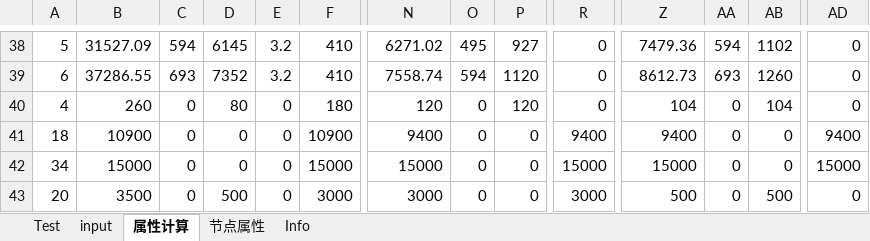
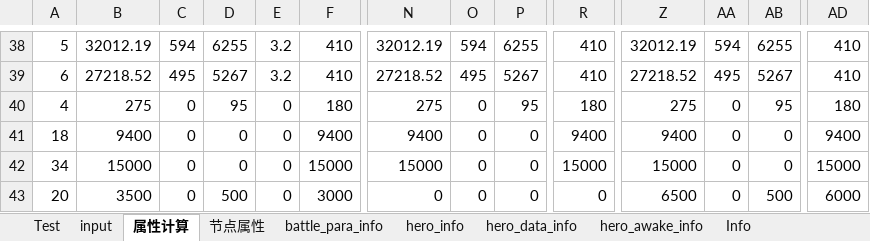
Before and after one commit to Tillfore/Turn-basedBattleSimuBook, an Excel workbook: excel_battlefield.xlsx, sheet 属性计算, drawn as a sheet; only a part is shown, gaps mark what is left out; values as stored, in another font and other column widths than the file's, no borders; the diff covers the shown part only; the diff names each change by its address in the sheet, - before the commit and + after, or states it on an @@ line.

```diff
--- a/excel_battlefield.xlsx (sheet 属性计算)
+++ b/excel_battlefield.xlsx (sheet 属性计算)
@@ sheet tab unhidden: battle_para_info @@
@@ sheet tab unhidden: hero_info @@
@@ sheet tab unhidden: hero_data_info @@
@@ sheet tab unhidden: hero_awake_info @@
-B38: 31527.09
+B38: 32012.19
-D38: 6145
+D38: 6255
-N38: 6271.02
+N38: 32012.19
-O38: 495
+O38: 594
-P38: 927
+P38: 6255
-R38:R39: 0
+R38:R39: 410
-Z38: 7479.36
+Z38: 32012.19
-AB38: 1102
+AB38: 6255
-AD38:AD39: 0
+AD38:AD39: 410
-B39: 37286.55
+B39: 27218.52
-C39: 693
+C39: 495
-D39: 7352
+D39: 5267
-N39: 7558.74
+N39: 27218.52
-O39: 594
+O39: 495
-P39: 1120
+P39: 5267
-Z39: 8612.73
+Z39: 27218.52
-AA39: 693
+AA39: 495
-AB39: 1260
+AB39: 5267
-B40: 260
+B40: 275
-D40: 80
+D40: 95
-N40: 120
+N40: 275
-P40: 120
+P40: 95
-R40: 0
+R40: 180
-Z40: 104
+Z40: 275
-AB40: 104
+AB40: 95
-AD40: 0
+AD40: 180
-B41: 10900
+B41: 9400
-F41: 10900
+F41: 9400
-N43: 3000
+N43: 0
-R43: 3000
+R43: 0
-Z43: 500
+Z43: 6500
-AD43: 0
+AD43: 6000
```
Also changed, not shown: 157 edited cells elsewhere in this sheet, sheet Info, sheet Test, sheet input, sheet 节点属性, formulas that keep their value.
